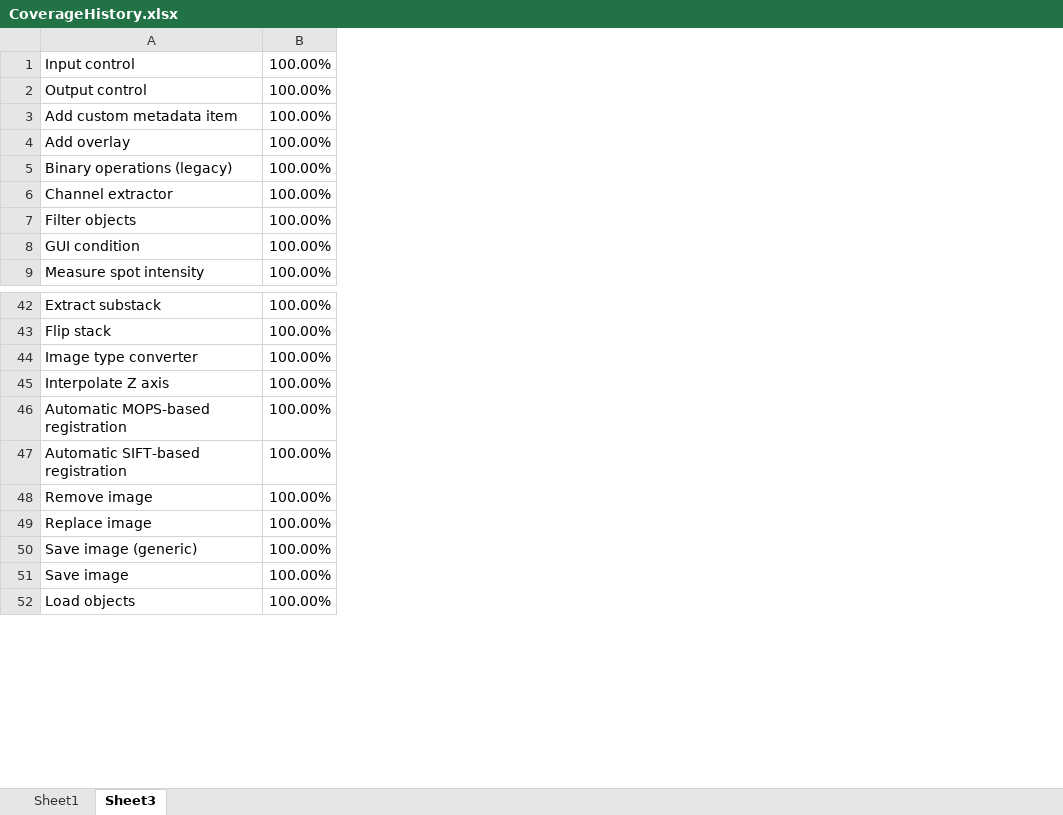
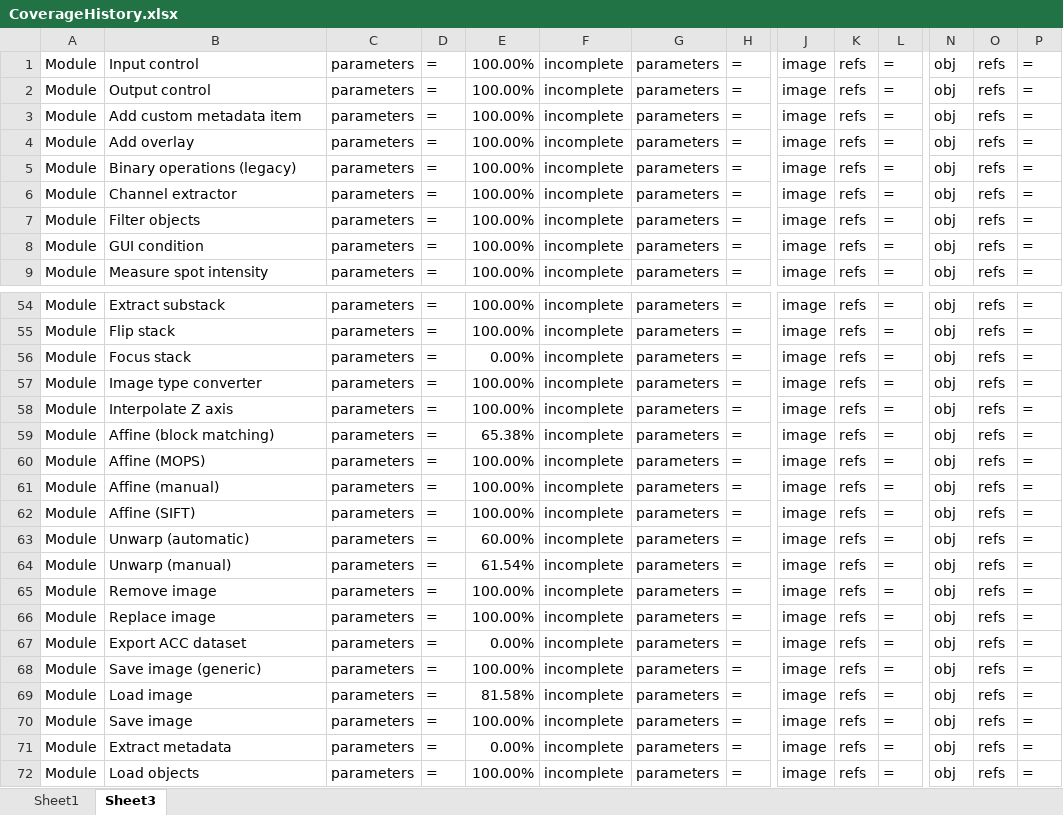
Before and after one commit to mianalysis/mia, an Excel workbook: CoverageHistory.xlsx, sheet Sheet3, drawn as a sheet; only a part is shown, gaps mark what is left out; values as stored, in another font and other column widths than the file's, no borders; addresses are those after the commit; rows hold the shown columns only; the diff covers the shown part only; the diff names each change by its address in the sheet, - before the commit and + after, or states it on an @@ line.

Commit message:
Added parameter descriptions

```diff
--- a/CoverageHistory.xlsx (sheet Sheet3)
+++ b/CoverageHistory.xlsx (sheet Sheet3)
+column A, rows 1-9: all Module; rows 54-55: Module | Module; rows 57-58: Module | Module; row 60: Module; row 62: Module; rows 65-66: Module | Module; row 68: Module; row 70: Module; row 72: Module
+column C, rows 1-9: all parameters; rows 54-55: parameters | parameters; rows 57-58: parameters | parameters; row 60: parameters; row 62: parameters; rows 65-66: parameters | parameters; row 68: parameters; row 70: parameters; row 72: parameters
+column D, rows 1-9: all =; rows 54-55: = | =; rows 57-58: = | =; row 60: =; row 62: =; rows 65-66: = | =; row 68: =; row 70: =; row 72: =
+column F, rows 1-9: all incomplete; rows 54-55: incomplete | incomplete; rows 57-58: incomplete | incomplete; row 60: incomplete; row 62: incomplete; rows 65-66: incomplete | incomplete; row 68: incomplete; row 70: incomplete; row 72: incomplete
+column G, rows 1-9: all parameters; rows 54-55: parameters | parameters; rows 57-58: parameters | parameters; row 60: parameters; row 62: parameters; rows 65-66: parameters | parameters; row 68: parameters; row 70: parameters; row 72: parameters
+column H, rows 1-9: all =; rows 54-55: = | =; rows 57-58: = | =; row 60: =; row 62: =; rows 65-66: = | =; row 68: =; row 70: =; row 72: =
+column J, rows 1-9: all image; rows 54-55: image | image; rows 57-58: image | image; row 60: image; row 62: image; rows 65-66: image | image; row 68: image; row 70: image; row 72: image
+column K, rows 1-9: all refs; rows 54-55: refs | refs; rows 57-58: refs | refs; row 60: refs; row 62: refs; rows 65-66: refs | refs; row 68: refs; row 70: refs; row 72: refs
+column L, rows 1-9: all =; rows 54-55: = | =; rows 57-58: = | =; row 60: =; row 62: =; rows 65-66: = | =; row 68: =; row 70: =; row 72: =
+column N, rows 1-9: all obj; rows 54-55: obj | obj; rows 57-58: obj | obj; row 60: obj; row 62: obj; rows 65-66: obj | obj; row 68: obj; row 70: obj; row 72: obj
+column O, rows 1-9: all refs; rows 54-55: refs | refs; rows 57-58: refs | refs; row 60: refs; row 62: refs; rows 65-66: refs | refs; row 68: refs; row 70: refs; row 72: refs
+column P, rows 1-9: all =; rows 54-55: = | =; rows 57-58: = | =; row 60: =; row 62: =; rows 65-66: = | =; row 68: =; row 70: =; row 72: =
@@ row 146 moved to row 56: Module @@
+row 59: Module | Affine (block matching) | parameters | = | 65.38% | incomplete | parameters | = | image | refs | = | obj | refs | =
-B60: Automatic MOPS-based registration
+B60: Affine (MOPS)
+row 61: Module | Affine (manual) | parameters | = | 100.00% | incomplete | parameters | = | image | refs | = | obj | refs | =
-B62: Automatic SIFT-based registration
+B62: Affine (SIFT)
+row 63: Module | Unwarp (automatic) | parameters | = | 60.00% | incomplete | parameters | = | image | refs | = | obj | refs | =
+row 64: Module | Unwarp (manual) | parameters | = | 61.54% | incomplete | parameters | = | image | refs | = | obj | refs | =
@@ row 148 moved to row 67: Module @@
+row 69: Module | Load image | parameters | = | 81.58% | incomplete | parameters | = | image | refs | = | obj | refs | =
@@ row 166 moved to row 71: Module @@
```
Also changed, not shown: 2 added rows, 5 removed rows and 39 moved rows elsewhere in this sheet, sheet Sheet1, charts or pictures, 7 other files.
